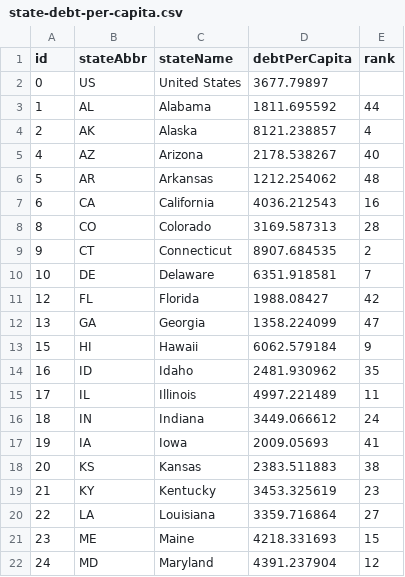
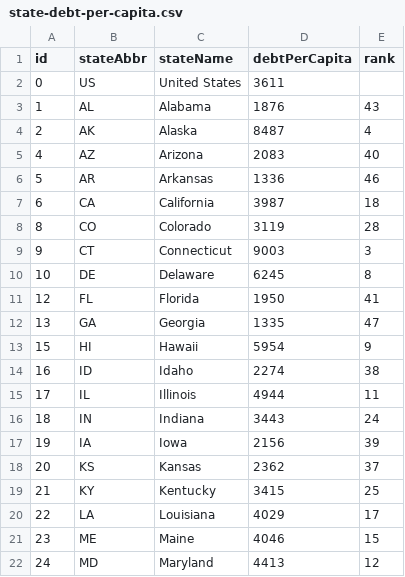
Before and after one commit to TaxFoundation/data, a CSV file: facts-and-figures/2014/state-debt-per-capita.csv, drawn as a sheet; only a part is shown; the diff covers the shown part only.

Commit message:
Updates State Debt Per Capita for 2015

```diff
--- a/facts-and-figures/2014/state-debt-per-capita.csv
+++ b/facts-and-figures/2014/state-debt-per-capita.csv
@@ -1,22 +1,22 @@
 id,stateAbbr,stateName,debtPerCapita,rank
-0,US,United States,3677.79897,
-1,AL,Alabama,1811.695592,44
-2,AK,Alaska,8121.238857,4
-4,AZ,Arizona,2178.538267,40
-5,AR,Arkansas,1212.254062,48
-6,CA,California,4036.212543,16
-8,CO,Colorado,3169.587313,28
-9,CT,Connecticut,8907.684535,2
-10,DE,Delaware,6351.918581,7
-12,FL,Florida,1988.08427,42
-13,GA,Georgia,1358.224099,47
-15,HI,Hawaii,6062.579184,9
-16,ID,Idaho,2481.930962,35
-17,IL,Illinois,4997.221489,11
-18,IN,Indiana,3449.066612,24
-19,IA,Iowa,2009.05693,41
-20,KS,Kansas,2383.511883,38
-21,KY,Kentucky,3453.325619,23
-22,LA,Louisiana,3359.716864,27
-23,ME,Maine,4218.331693,15
-24,MD,Maryland,4391.237904,12
+0,US,United States,3611,
+1,AL,Alabama,1876,43
+2,AK,Alaska,8487,4
+4,AZ,Arizona,2083,40
+5,AR,Arkansas,1336,46
+6,CA,California,3987,18
+8,CO,Colorado,3119,28
+9,CT,Connecticut,9003,3
+10,DE,Delaware,6245,8
+12,FL,Florida,1950,41
+13,GA,Georgia,1335,47
+15,HI,Hawaii,5954,9
+16,ID,Idaho,2274,38
+17,IL,Illinois,4944,11
+18,IN,Indiana,3443,24
+19,IA,Iowa,2156,39
+20,KS,Kansas,2362,37
+21,KY,Kentucky,3415,25
+22,LA,Louisiana,4029,17
+23,ME,Maine,4046,15
+24,MD,Maryland,4413,12
```
Also changed, not shown: 50 edited cells elsewhere in this file.
